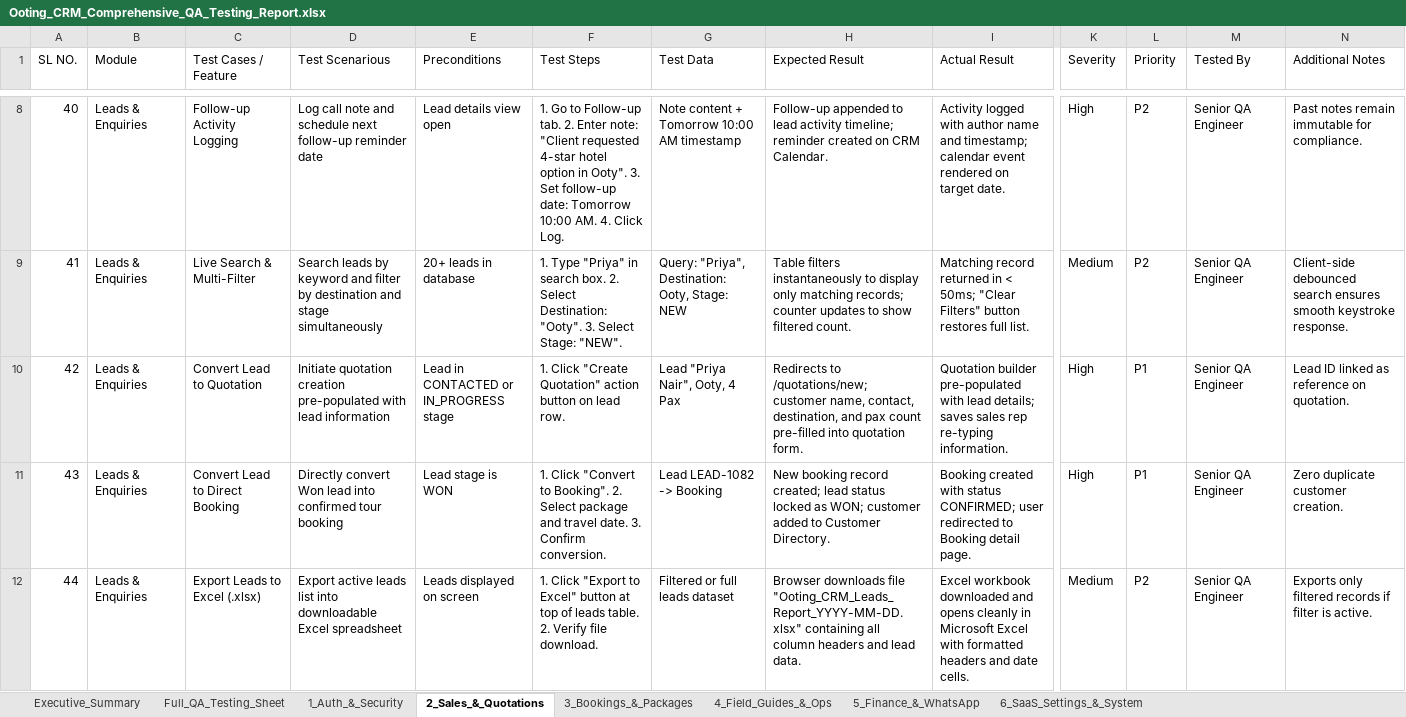
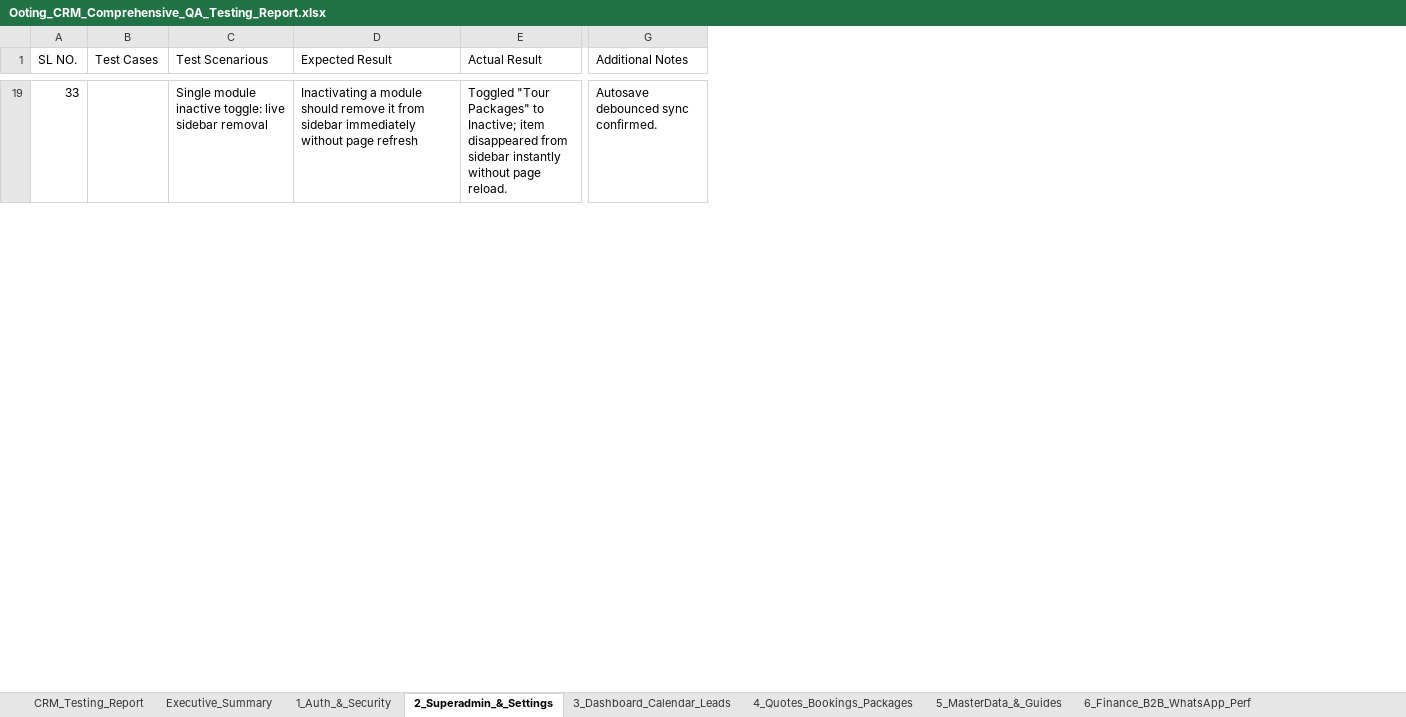
Before and after one commit to chaitrabai25/ooting-crm, an Excel workbook: Ooting_CRM_Comprehensive_QA_Testing_Report.xlsx, sheet 2_Superadmin_&_Settings, drawn as a sheet; only a part is shown, gaps mark what is left out; values as stored, in another font and other column widths than the file's, no borders; removed rows and columns are numbered as before the commit, all else as after; rows hold the shown columns only; the diff covers the shown part only; the diff names each change by its address in the sheet, - before the commit and + after, or states it on an @@ line.

Commit message:
feat(qa): align QA Excel testing report to exact 7-column format with 196 test cases

```diff
--- a/Ooting_CRM_Comprehensive_QA_Testing_Report.xlsx (sheet 2_Superadmin_&_Settings)
+++ b/Ooting_CRM_Comprehensive_QA_Testing_Report.xlsx (sheet 2_Superadmin_&_Settings)
-sheet tab: 2_Sales_&_Quotations
+sheet tab: 2_Superadmin_&_Settings
-sheet tab: 3_Bookings_&_Packages
+sheet tab: 3_Dashboard_Calendar_Leads
-sheet tab: 4_Field_Guides_&_Ops
+sheet tab: 4_Quotes_Bookings_Packages
-sheet tab: 5_Finance_&_WhatsApp
+sheet tab: 5_MasterData_&_Guides
-sheet tab: 6_SaaS_Settings_&_System
+sheet tab: 6_Finance_B2B_WhatsApp_Perf
-sheet tab: Full_QA_Testing_Sheet
+sheet tab: CRM_Testing_Report
-column B (Module), row 8: Leads & Enquiries
-column C (Test Cases / Feature), row 8: Follow-up Activity Logging
+column B (Test Cases), empty
-column E (Preconditions), row 8: Lead details view open
-column F (Test Steps), row 8: 1. Go to Follow-up tab. 2. Enter note: "Client requested 4-star hotel option in Ooty". 3. Set follow-up date: Tomorrow 10:00 AM. 4. Click Log.
-column G (Test Data), row 8: Note content + Tomorrow 10:00 AM timestamp
-column K (Severity), row 8: High
-column L (Priority), row 8: P2
-column M (Tested By), row 8: Senior QA Engineer
@@ column A (SL NO.) renumbered in row 19 @@
-C19 (Test Scenarious): Log call note and schedule next follow-up reminder date
+C19 (Test Scenarious): Single module inactive toggle: live sidebar removal
-D19 (Expected Result): Follow-up appended to lead activity timeline; reminder created on CRM Calendar.
+D19 (Expected Result): Inactivating a module should remove it from sidebar immediately without page refresh
-E19 (Actual Result): Activity logged with author name and timestamp; calendar event rendered on target date.
+E19 (Actual Result): Toggled "Tour Packages" to Inactive; item disappeared from sidebar instantly without page reload.
-G19 (Additional Notes): Past notes remain immutable for compliance.
+G19 (Additional Notes): Autosave debounced sync confirmed.
-row 9: 41 | Leads & Enquiries | Live Search & Multi-Filter | Search leads by keyword and filter by destination and stage simultaneously | 20+ leads in database | 1. Type "Priya" in search box. 2. Select Destination: "Ooty". 3. Select Stage: "NEW". | Query: "Priya", Destination: Ooty, Stage: NEW | Table filters instantaneously to display only matching records; counter updates to show filtered count. | Matching record returned in < 50ms; "Clear Filters" button restores full list. | Medium | P2 | Senior QA Engineer | Client-side debounced search ensures smooth keystroke response.
-row 10: 42 | Leads & Enquiries | Convert Lead to Quotation | Initiate quotation creation pre-populated with lead information | Lead in CONTACTED or IN_PROGRESS stage | 1. Click "Create Quotation" action button on lead row. | Lead "Priya Nair", Ooty, 4 Pax | Redirects to /quotations/new; customer name, contact, destination, and pax count pre-filled into quotation form. | Quotation builder pre-populated with lead details; saves sales rep re-typing information. | High | P1 | Senior QA Engineer | Lead ID linked as reference on quotation.
-row 11: 43 | Leads & Enquiries | Convert Lead to Direct Booking | Directly convert Won lead into confirmed tour booking | Lead stage is WON | 1. Click "Convert to Booking". 2. Select package and travel date. 3. Confirm conversion. | Lead LEAD-1082 -> Booking | New booking record created; lead status locked as WON; customer added to Customer Directory. | Booking created with status CONFIRMED; user redirected to Booking detail page. | High | P1 | Senior QA Engineer | Zero duplicate customer creation.
-row 12: 44 | Leads & Enquiries | Export Leads to Excel (.xlsx) | Export active leads list into downloadable Excel spreadsheet | Leads displayed on screen | 1. Click "Export to Excel" button at top of leads table. 2. Verify file download. | Filtered or full leads dataset | Browser downloads file "Ooting_CRM_Leads_Report_YYYY-MM-DD.xlsx" containing all column headers and lead data. | Excel workbook downloaded and opens cleanly in Microsoft Excel with formatted headers and date cells. | Medium | P2 | Senior QA Engineer | Exports only filtered records if filter is active.
```
Also changed, not shown: 30 added rows and 21 removed rows elsewhere in this sheet, sheet 6_Finance_B2B_WhatsApp_Perf, sheet 3_Dashboard_Calendar_Leads, sheet 5_MasterData_&_Guides, sheet 4_Quotes_Bookings_Packages, sheet 1_Auth_&_Security, sheet Executive_Summary, client/public/reports/Ooting_CRM_Comprehensive_QA_Testing_Report.xlsx, 1 other file.
